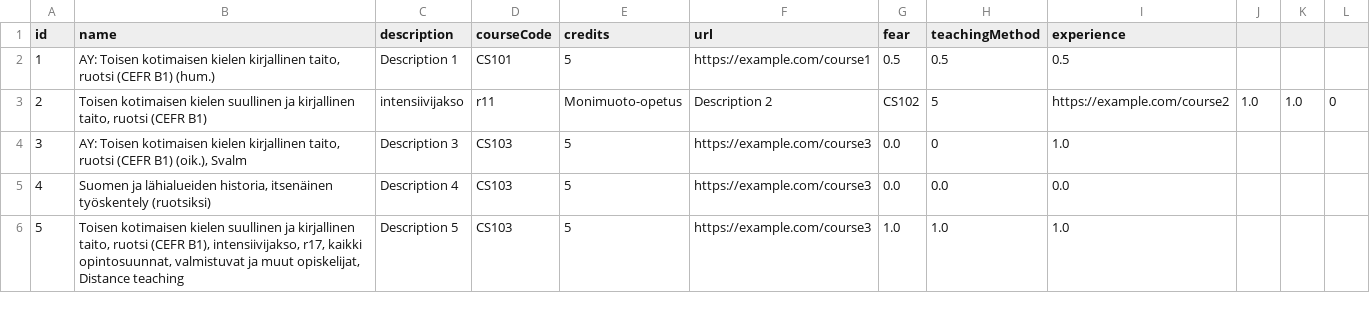
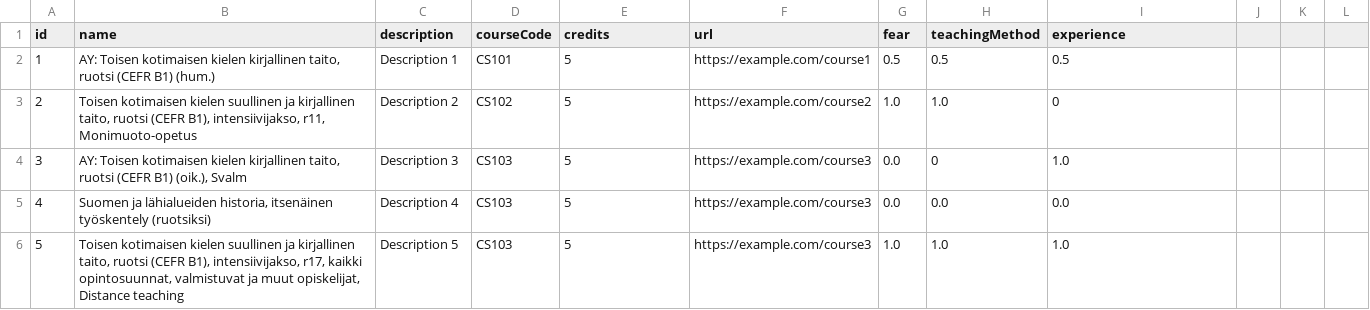
Before and after one commit to UniversityOfHelsinkiCS/apparaatti, a CSV file: data/course_data.test.csv, drawn as a sheet.

Commit message:
fix

```diff
--- a/data/course_data.test.csv
+++ b/data/course_data.test.csv
@@ -2,3 +2,3 @@ id,name,description,courseCode,credits,url,fear,teachingMethod,experience
 1,"AY: Toisen kotimaisen kielen kirjallinen taito, ruotsi (CEFR B1) (hum.)",Description 1,CS101,5,https://example.com/course1,0.5,0.5,0.5
-2,"Toisen kotimaisen kielen suullinen ja kirjallinen taito, ruotsi (CEFR B1)", intensiivijakso, r11, Monimuoto-opetus,Description 2,CS102,5,https://example.com/course2,1.0,1.0,0
+2,"Toisen kotimaisen kielen suullinen ja kirjallinen taito, ruotsi (CEFR B1), intensiivijakso, r11, Monimuoto-opetus",Description 2,CS102,5,https://example.com/course2,1.0,1.0,0
 3,"AY: Toisen kotimaisen kielen kirjallinen taito, ruotsi (CEFR B1) (oik.), Svalm",Description 3,CS103,5,https://example.com/course3,0.0,0,1.0
```
